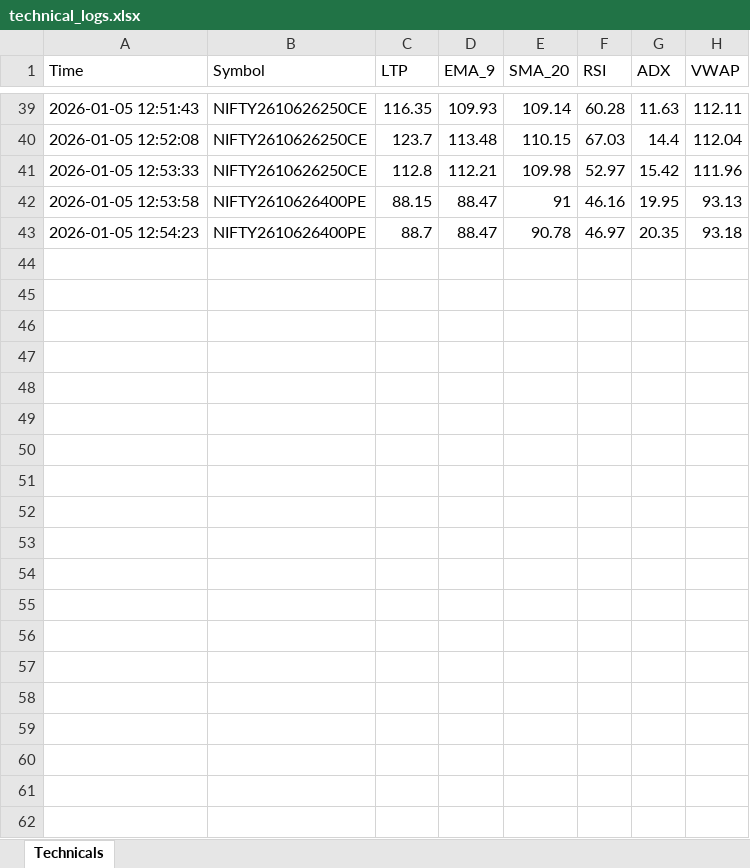
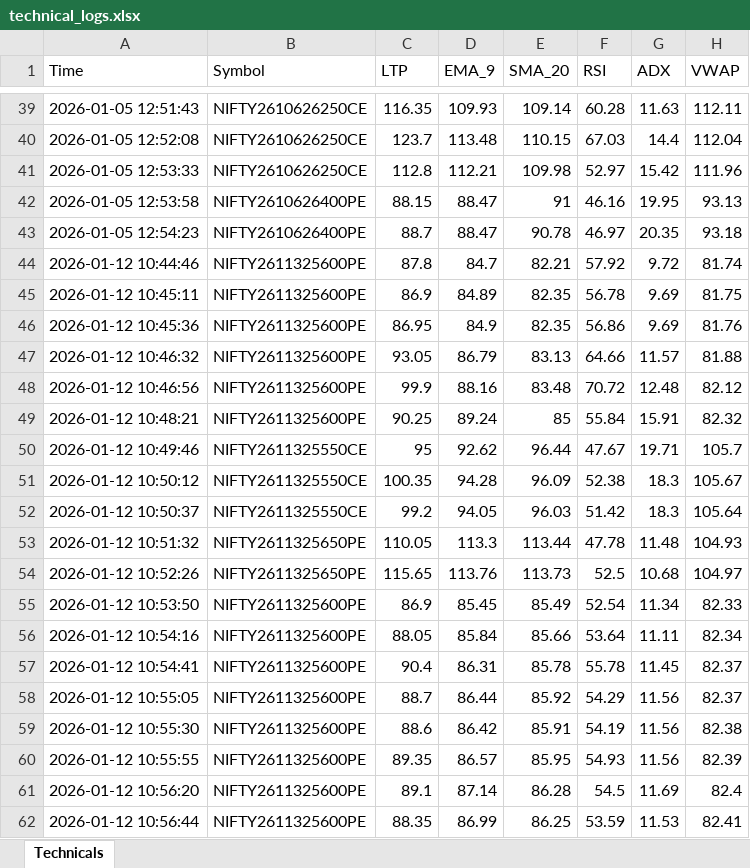
Before and after one commit to ayushgupta1848/Groww_Python_Trading_Bot, an Excel workbook: technical_logs.xlsx, sheet Technicals, drawn as a sheet; only a part is shown, gaps mark what is left out; values as stored, in another font and other column widths than the file's, no borders; the diff covers the shown part only; the diff names each change by its address in the sheet, - before the commit and + after, or states it on an @@ line.

Commit message:
added technicals and its flags to NEWPROD_env_sample file

```diff
--- a/technical_logs.xlsx (sheet Technicals)
+++ b/technical_logs.xlsx (sheet Technicals)
+row 44: 2026-01-12 10:44:46 | NIFTY2611325600PE | 87.8 | 84.7 | 82.21 | 57.92 | 9.72 | 81.74
+row 45: 2026-01-12 10:45:11 | NIFTY2611325600PE | 86.9 | 84.89 | 82.35 | 56.78 | 9.69 | 81.75
+row 46: 2026-01-12 10:45:36 | NIFTY2611325600PE | 86.95 | 84.9 | 82.35 | 56.86 | 9.69 | 81.76
+row 47: 2026-01-12 10:46:32 | NIFTY2611325600PE | 93.05 | 86.79 | 83.13 | 64.66 | 11.57 | 81.88
+row 48: 2026-01-12 10:46:56 | NIFTY2611325600PE | 99.9 | 88.16 | 83.48 | 70.72 | 12.48 | 82.12
+row 49: 2026-01-12 10:48:21 | NIFTY2611325600PE | 90.25 | 89.24 | 85 | 55.84 | 15.91 | 82.32
+row 50: 2026-01-12 10:49:46 | NIFTY2611325550CE | 95 | 92.62 | 96.44 | 47.67 | 19.71 | 105.7
+row 51: 2026-01-12 10:50:12 | NIFTY2611325550CE | 100.35 | 94.28 | 96.09 | 52.38 | 18.3 | 105.67
+row 52: 2026-01-12 10:50:37 | NIFTY2611325550CE | 99.2 | 94.05 | 96.03 | 51.42 | 18.3 | 105.64
+row 53: 2026-01-12 10:51:32 | NIFTY2611325650PE | 110.05 | 113.3 | 113.44 | 47.78 | 11.48 | 104.93
+row 54: 2026-01-12 10:52:26 | NIFTY2611325650PE | 115.65 | 113.76 | 113.73 | 52.5 | 10.68 | 104.97
+row 55: 2026-01-12 10:53:50 | NIFTY2611325600PE | 86.9 | 85.45 | 85.49 | 52.54 | 11.34 | 82.33
+row 56: 2026-01-12 10:54:16 | NIFTY2611325600PE | 88.05 | 85.84 | 85.66 | 53.64 | 11.11 | 82.34
+row 57: 2026-01-12 10:54:41 | NIFTY2611325600PE | 90.4 | 86.31 | 85.78 | 55.78 | 11.45 | 82.37
+row 58: 2026-01-12 10:55:05 | NIFTY2611325600PE | 88.7 | 86.44 | 85.92 | 54.29 | 11.56 | 82.37
+row 59: 2026-01-12 10:55:30 | NIFTY2611325600PE | 88.6 | 86.42 | 85.91 | 54.19 | 11.56 | 82.38
+row 60: 2026-01-12 10:55:55 | NIFTY2611325600PE | 89.35 | 86.57 | 85.95 | 54.93 | 11.56 | 82.39
+row 61: 2026-01-12 10:56:20 | NIFTY2611325600PE | 89.1 | 87.14 | 86.28 | 54.5 | 11.69 | 82.4
+row 62: 2026-01-12 10:56:44 | NIFTY2611325600PE | 88.35 | 86.99 | 86.25 | 53.59 | 11.53 | 82.41
```
Also changed, not shown: 127 added rows elsewhere in this sheet, 3 other files.
